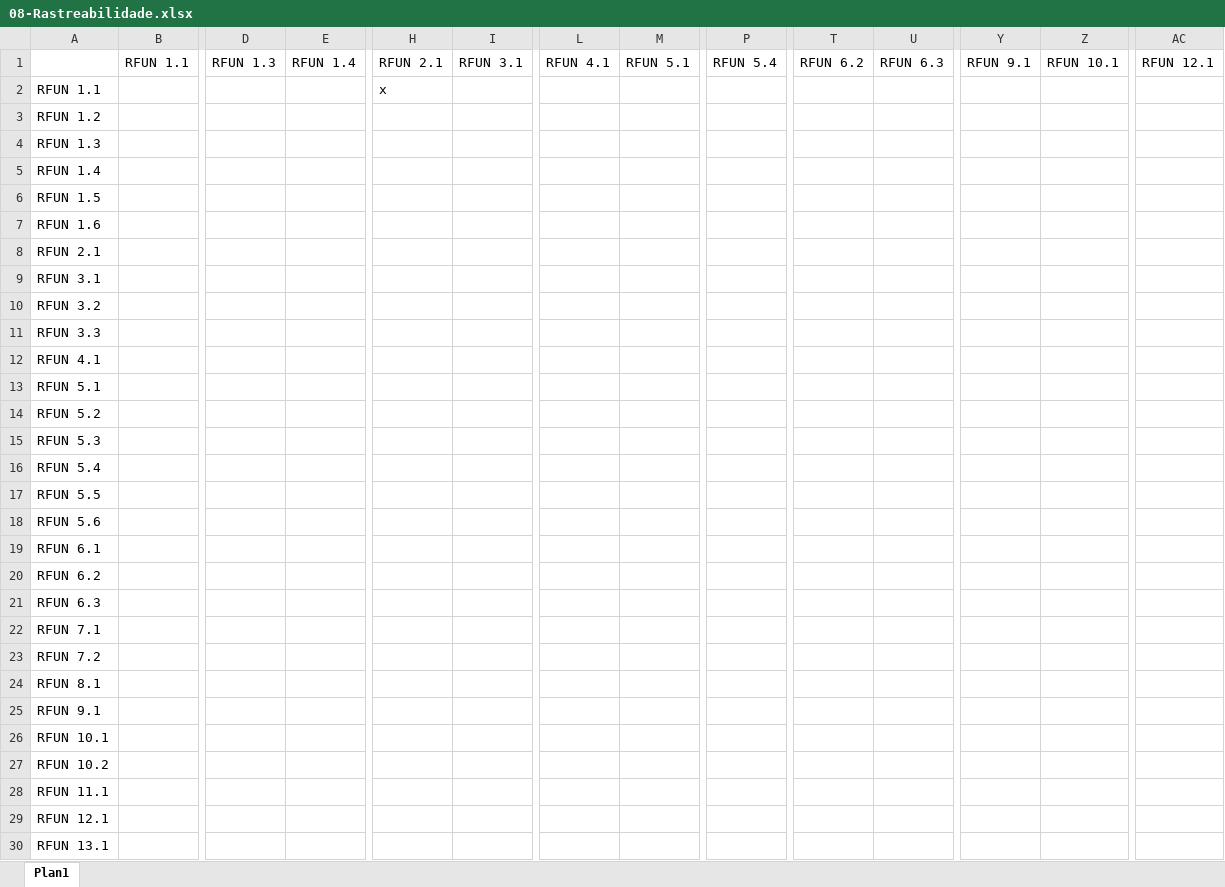
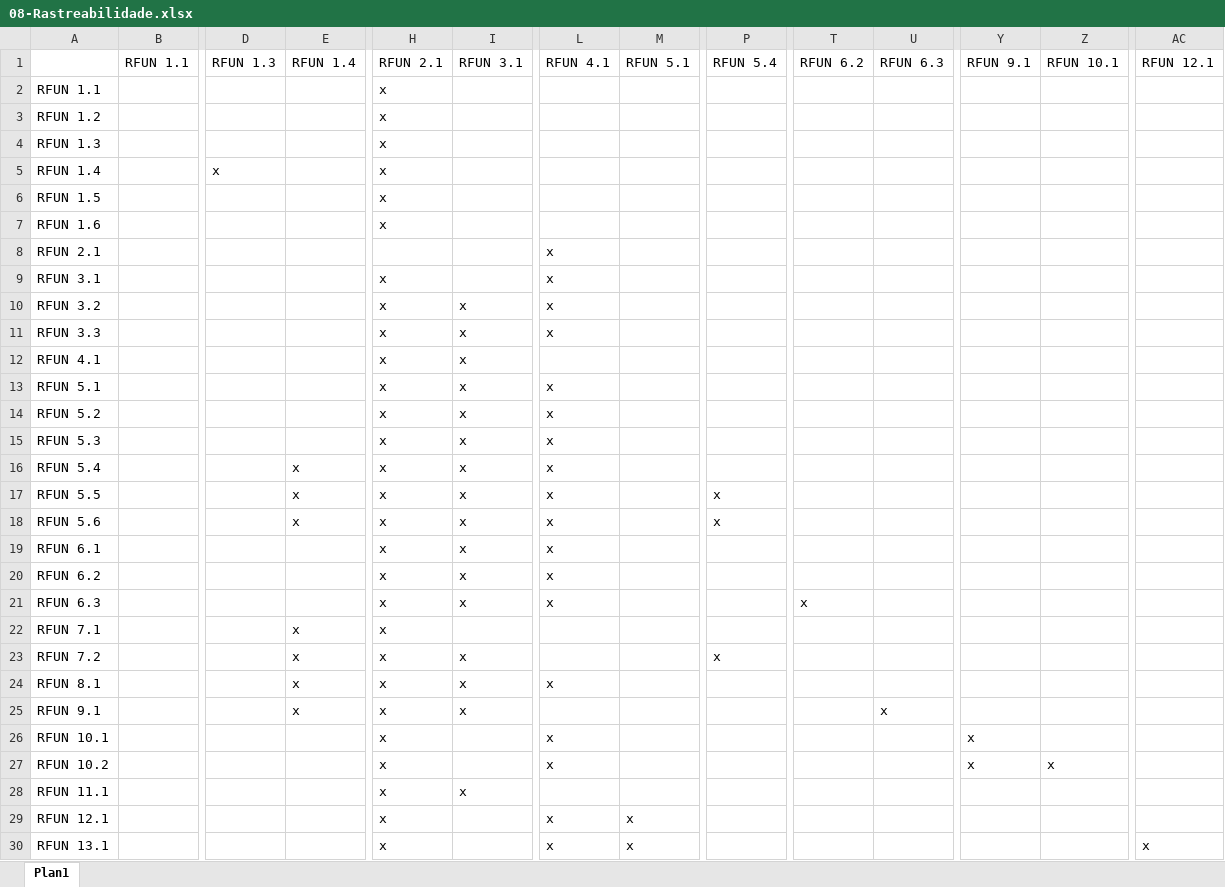
Before and after one commit to matheusscarvalho/Qualidade-SW-2017-2, an Excel workbook: 02-Projeto/01-ResolveAi/01-GRE/01-Produtos/08-Rastreabilidade.xlsx, sheet Plan1, drawn as a sheet; only a part is shown, gaps mark what is left out; values as stored, in another font and other column widths than the file's, no cell formats; the diff covers the shown part only; the diff names each change by its address in the sheet, - before the commit and + after, or states it on an @@ line.

Commit message:
Atualização da Rastreabilidade

```diff
--- a/02-Projeto/01-ResolveAi/01-GRE/01-Produtos/08-Rastreabilidade.xlsx (sheet Plan1)
+++ b/02-Projeto/01-ResolveAi/01-GRE/01-Produtos/08-Rastreabilidade.xlsx (sheet Plan1)
-H3:H7: (empty)
+H3:H7: x
-D5: (empty)
+D5: x
-L8:L11: (empty)
+L8:L11: x
-H9:H30: (empty)
+H9:H30: x
-I10:I21: (empty)
+I10:I21: x
-L13:L21: (empty)
+L13:L21: x
-E16:E18: (empty)
+E16:E18: x
-P17:P18: (empty)
+P17:P18: x
-T21: (empty)
+T21: x
-E22:E25: (empty)
+E22:E25: x
-I23:I25: (empty)
+I23:I25: x
-P23: (empty)
+P23: x
-L24: (empty)
+L24: x
-U25: (empty)
+U25: x
-L26:L27: (empty)
+L26:L27: x
-Y26:Y27: (empty)
+Y26:Y27: x
-Z27: (empty)
+Z27: x
-I28: (empty)
+I28: x
-L29:L30: (empty)
+L29:L30: x
-M29:M30: (empty)
+M29:M30: x
-AC30: (empty)
+AC30: x
```
Also changed, not shown: 17 edited cells elsewhere in this sheet, cell formats.
